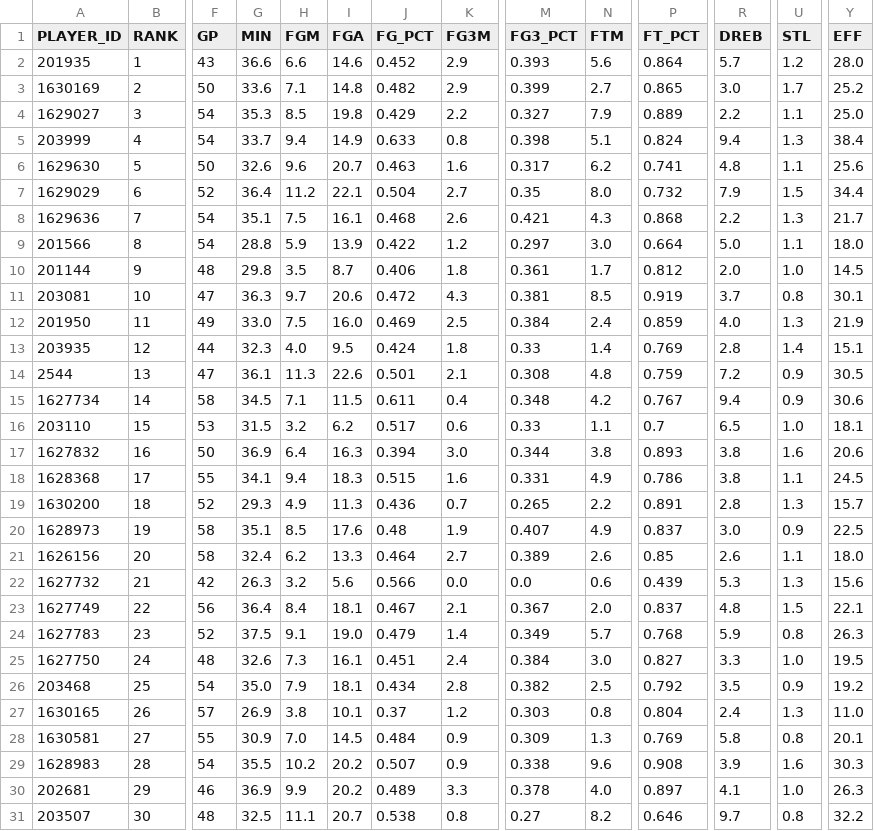
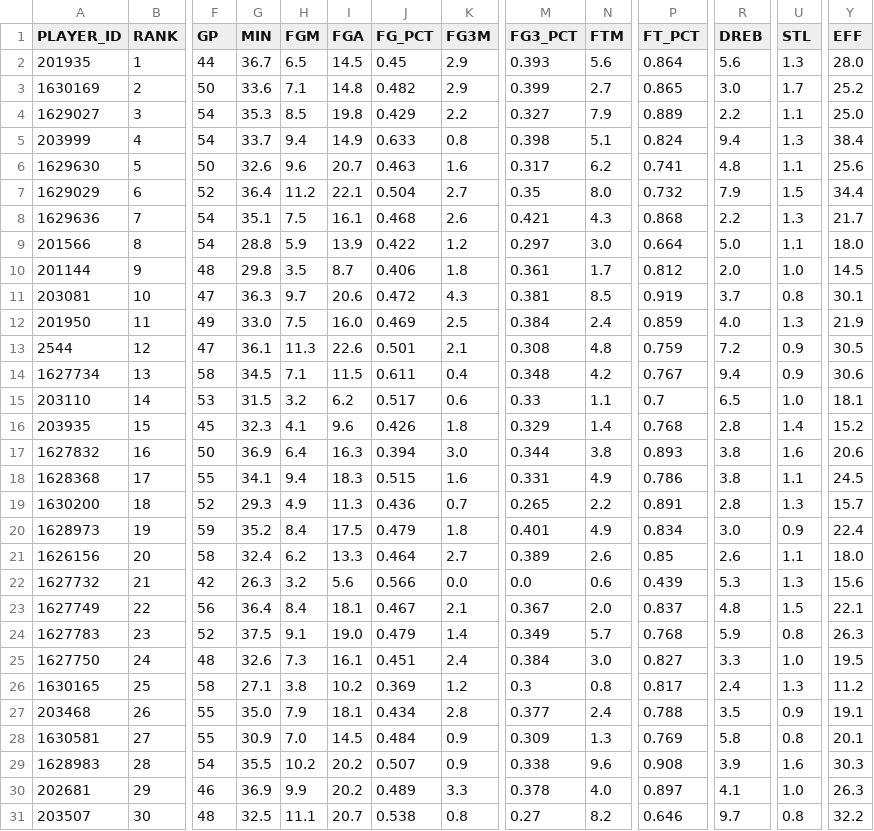
Before and after one commit to penborter/nba-data, a CSV file: data/dynamic/NBA_Leaders_ASTPerGame.csv, drawn as a sheet; only a part is shown, gaps mark what is left out; removed rows and columns are numbered as before the commit, all else as after; rows hold the shown columns only; the diff covers the shown part only; the diff names each change by its address in the sheet, - before the commit and + after, or states it on an @@ line.

```diff
--- a/data/dynamic/NBA_Leaders_ASTPerGame.csv
+++ b/data/dynamic/NBA_Leaders_ASTPerGame.csv
-F2 (GP): 43
+F2 (GP): 44
-G2 (MIN): 36.6
+G2 (MIN): 36.7
-H2 (FGM): 6.6
+H2 (FGM): 6.5
-I2 (FGA): 14.6
+I2 (FGA): 14.5
-J2 (FG_PCT): 0.452
+J2 (FG_PCT): 0.45
-R2 (DREB): 5.7
+R2 (DREB): 5.6
-U2 (STL): 1.2
+U2 (STL): 1.3
-row 13: 203935 | 12 | 44 | 32.3 | 4.0 | 9.5 | 0.424 | 1.8 | 0.33 | 1.4 | 0.769 | 2.8 | 1.4 | 15.1
-B13 (RANK): 13
+B13 (RANK): 12
-B14 (RANK): 14
+B14 (RANK): 13
-B15 (RANK): 15
+B15 (RANK): 14
+row 16: 203935 | 15 | 45 | 32.3 | 4.1 | 9.6 | 0.426 | 1.8 | 0.329 | 1.4 | 0.768 | 2.8 | 1.4 | 15.2
-F20 (GP): 58
+F20 (GP): 59
-G20 (MIN): 35.1
+G20 (MIN): 35.2
-H20 (FGM): 8.5
+H20 (FGM): 8.4
-I20 (FGA): 17.6
+I20 (FGA): 17.5
-J20 (FG_PCT): 0.48
+J20 (FG_PCT): 0.479
-K20 (FG3M): 1.9
+K20 (FG3M): 1.8
-M20 (FG3_PCT): 0.407
+M20 (FG3_PCT): 0.401
-P20 (FT_PCT): 0.837
+P20 (FT_PCT): 0.834
-Y20 (EFF): 22.5
+Y20 (EFF): 22.4
+row 26: 1630165 | 25 | 58 | 27.1 | 3.8 | 10.2 | 0.369 | 1.2 | 0.3 | 0.8 | 0.817 | 2.4 | 1.3 | 11.2
-B27 (RANK): 25
+B27 (RANK): 26
-F27 (GP): 54
+F27 (GP): 55
-M27 (FG3_PCT): 0.382
+M27 (FG3_PCT): 0.377
-N27 (FTM): 2.5
+N27 (FTM): 2.4
-P27 (FT_PCT): 0.792
+P27 (FT_PCT): 0.788
-Y27 (EFF): 19.2
+Y27 (EFF): 19.1
-row 27: 1630165 | 26 | 57 | 26.9 | 3.8 | 10.1 | 0.37 | 1.2 | 0.303 | 0.8 | 0.804 | 2.4 | 1.3 | 11.0
```
Also changed, not shown: 2 edited cells elsewhere in this file, data/dynamic/NBA_Leaders_PTSPerGame.csv, data/dynamic/NBA_Leaders_PTSTotals.csv, 1 other file.
